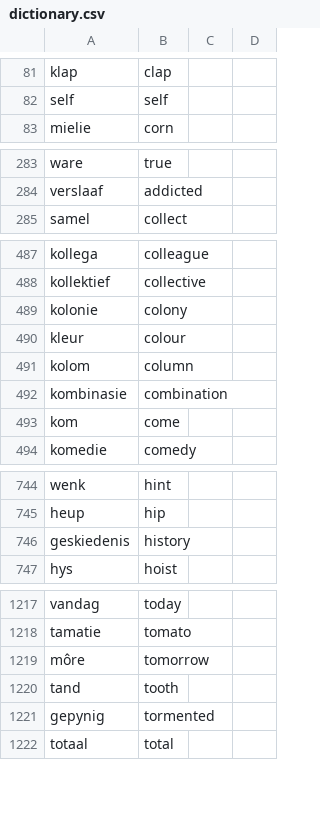
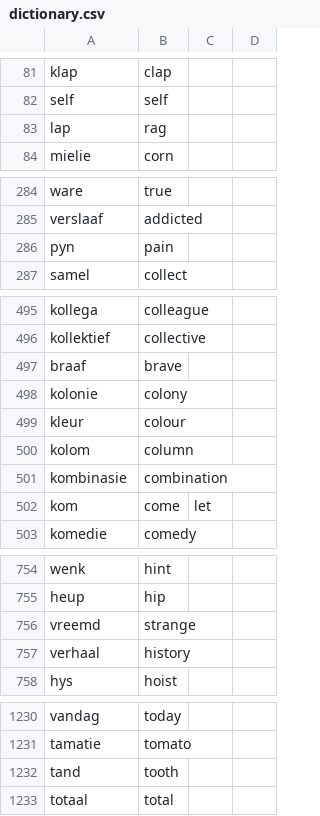
Before and after one commit to MikeSkoe/nut-taal, a CSV file: public/dictionary.csv, drawn as a sheet; only a part is shown, gaps mark what is left out; the diff covers the shown part only.

```diff
--- a/public/dictionary.csv
+++ b/public/dictionary.csv
@@ -82,2 +82,3 @@ klap,clap,,
 self,self,,
+lap,rag,,
 mielie,corn,,
@@ -284,2 +285,3 @@ ware,true,,
 verslaaf,addicted,,
+pyn,pain,,
 samel,collect,,
@@ -488,2 +496,3 @@ kollega,colleague,,
 kollektief,collective,,
+braaf,brave,,
 kolonie,colony,,
@@ -492,3 +501,3 @@ kolom,column,,
 kombinasie,combination,,
-kom,come,,
+kom,come,let,
 komedie,comedy,,
@@ -745,3 +755,4 @@ wenk,hint,,
 heup,hip,,
-geskiedenis,history,,
+vreemd,strange,,
+verhaal,history,,
 hys,hoist,,
@@ -1218,5 +1231,3 @@ vandag,today,,
 tamatie,tomato,,
-môre,tomorrow,,
 tand,tooth,,
-gepynig,tormented,,
 totaal,total,,
```
Also changed, not shown: 11 added rows, 2 removed rows and 5 edited cells elsewhere in this file, public/conjunctions.csv, 2 other files.
